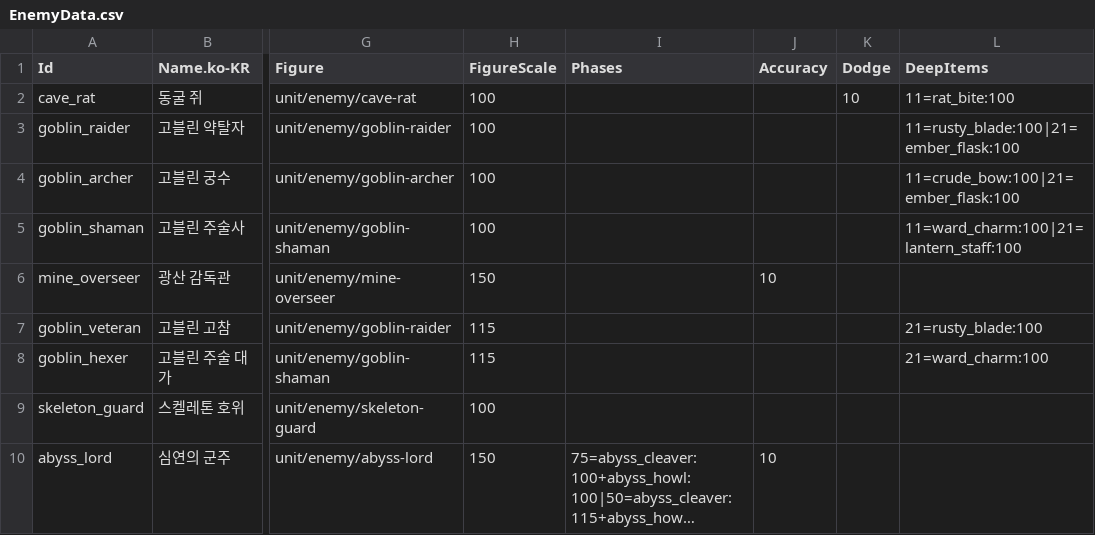
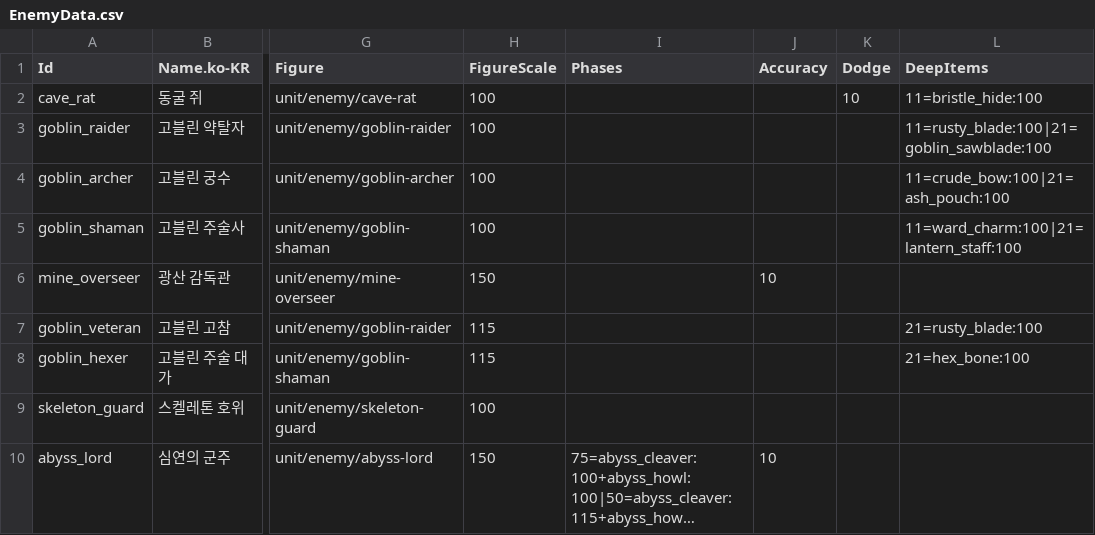
Before and after one commit to merustudy/F1, a CSV file: Assets/@Data/Source/EnemyData.csv, drawn as a sheet; only a part is shown, gaps mark what is left out; long unchanged cells end in …; the diff names each change by its address in the sheet, - before the commit and + after, or states it on an @@ line.

```diff
--- a/Assets/@Data/Source/EnemyData.csv
+++ b/Assets/@Data/Source/EnemyData.csv
-L2 (DeepItems): 11=rat_bite:100
+L2 (DeepItems): 11=bristle_hide:100
-L3 (DeepItems): 11=rusty_blade:100|21=ember_flask:100
+L3 (DeepItems): 11=rusty_blade:100|21=goblin_sawblade:100
-L4 (DeepItems): 11=crude_bow:100|21=ember_flask:100
+L4 (DeepItems): 11=crude_bow:100|21=ash_pouch:100
-L8 (DeepItems): 21=ward_charm:100
+L8 (DeepItems): 21=hex_bone:100
```
Also changed, not shown: Assets/@Data/Source/BagData.csv, Assets/@Data/Source/ItemData.csv, 14 other files.
